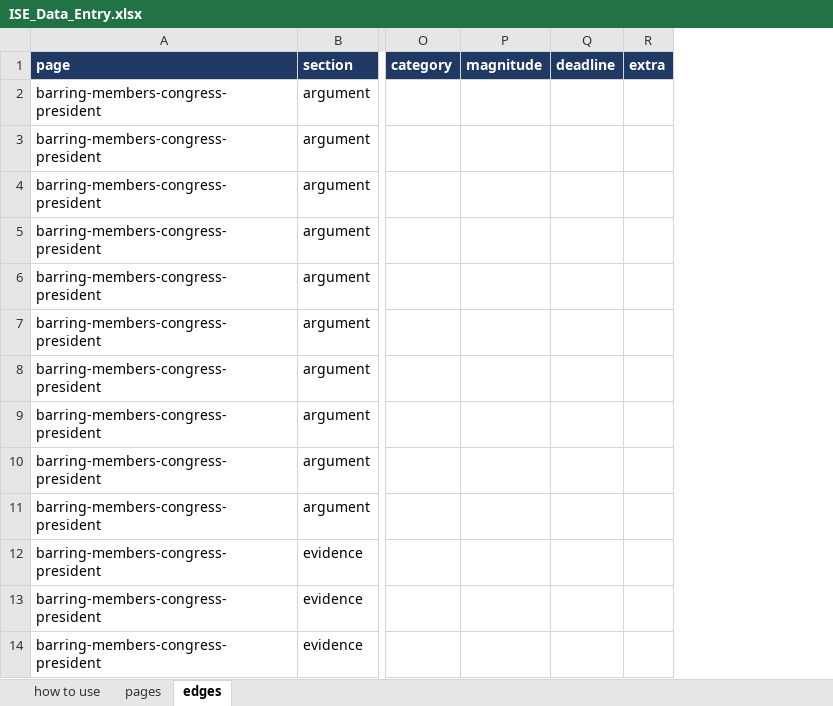
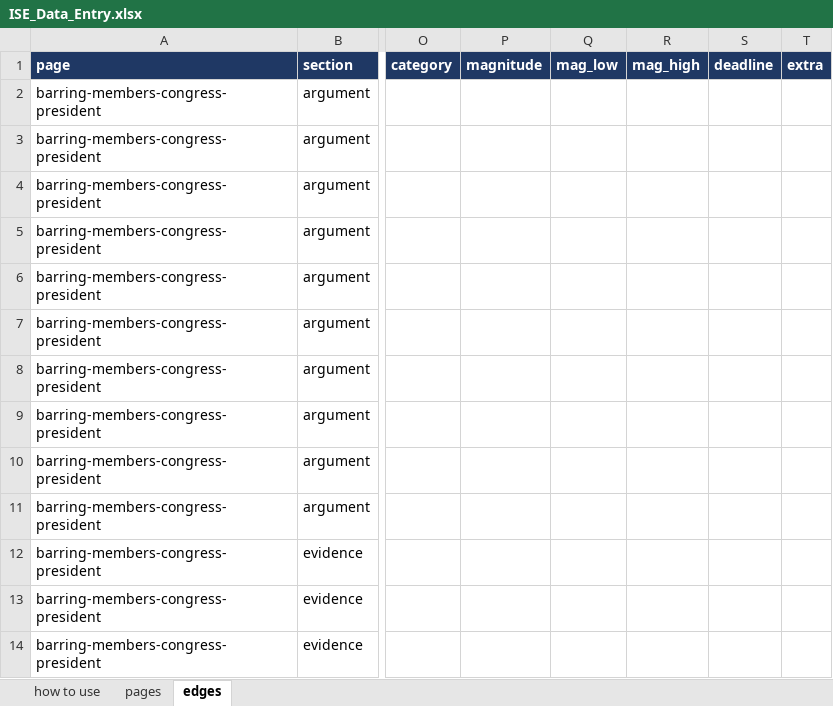
Before and after one commit to myklob/ideastockexchange, an Excel workbook: tools/static-site/ISE_Data_Entry.xlsx, sheet edges, drawn as a sheet; only a part is shown, gaps mark what is left out; values as stored, in another font and other column widths than the file's, no borders; the diff names each change by its address in the sheet, - before the commit and + after, or states it on an @@ line.

```diff
--- a/tools/static-site/ISE_Data_Entry.xlsx (sheet edges)
+++ b/tools/static-site/ISE_Data_Entry.xlsx (sheet edges)
+column Q (mag_low), empty
+column R (mag_high), empty
```
Also changed, not shown: 9 other files.
